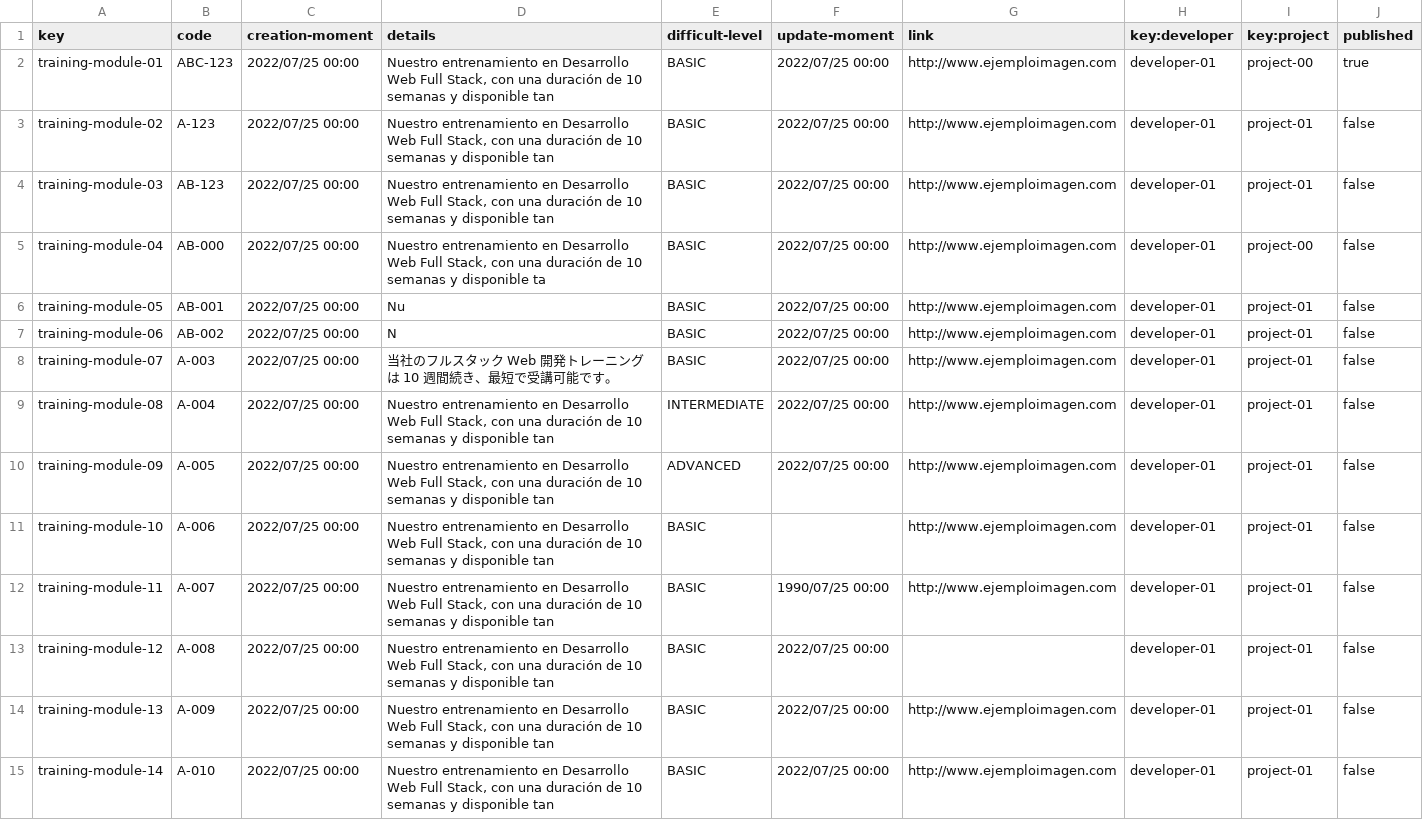
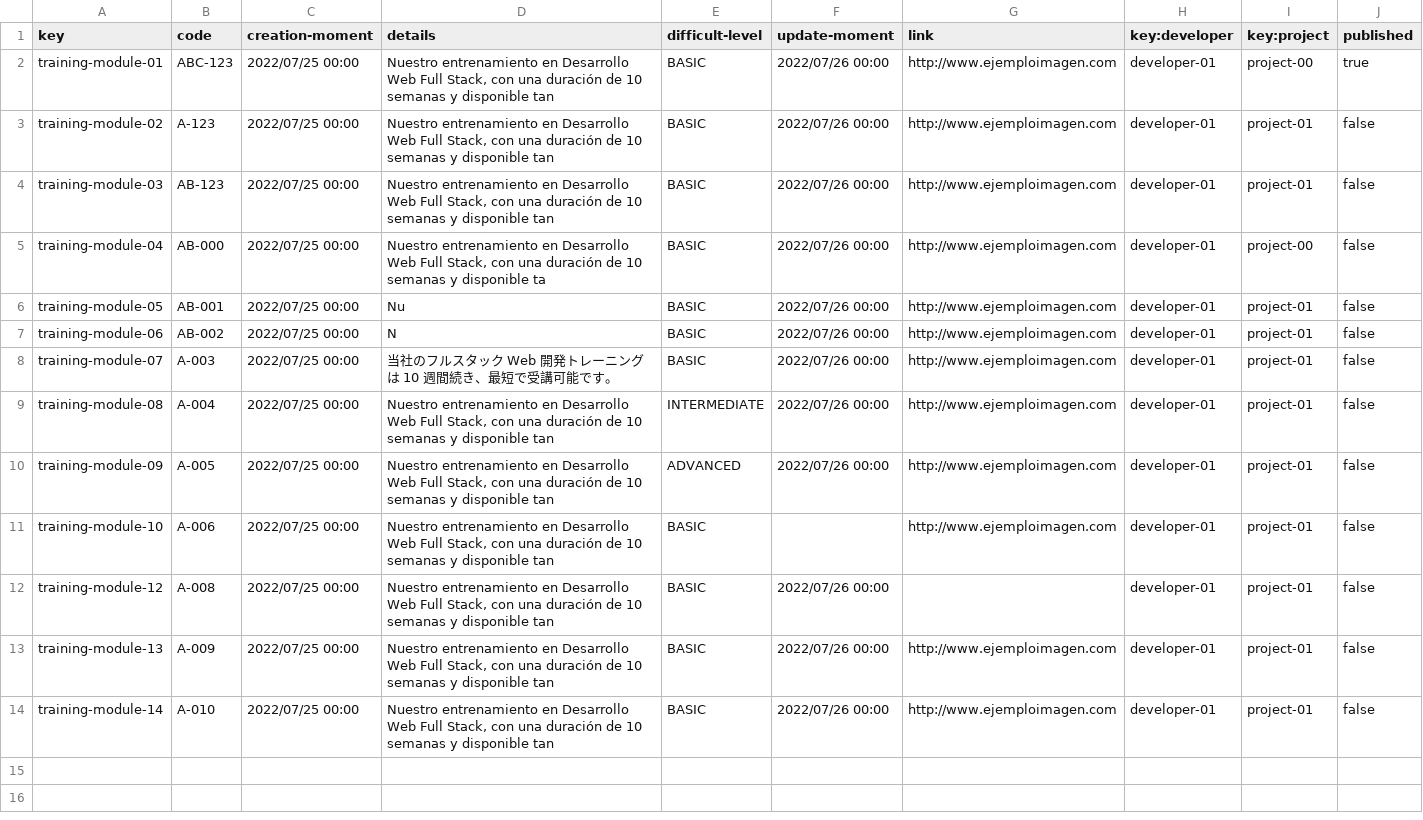
Before and after one commit to DP2-2023-2024-C1-001/Acme-SF-D03, a CSV file: src/main/webapp/WEB-INF/resources/sample-data/training-module.csv, drawn as a sheet.

```diff
--- a/src/main/webapp/WEB-INF/resources/sample-data/training-module.csv
+++ b/src/main/webapp/WEB-INF/resources/sample-data/training-module.csv
@@ -1,15 +1,14 @@
 key,code,creation-moment,details,difficult-level,update-moment,link,key:developer,key:project,published
-training-module-01,ABC-123,2022/07/25 00:00,"Nuestro entrenamiento en Desarrollo Web Full Stack, con una duración de 10 semanas y disponible tan",BASIC,2022/07/25 00:00,http://www.ejemploimagen.com,developer-01,project-00,true
-training-module-02,A-123,2022/07/25 00:00,"Nuestro entrenamiento en Desarrollo Web Full Stack, con una duración de 10 semanas y disponible tan",BASIC,2022/07/25 00:00,http://www.ejemploimagen.com,developer-01,project-01,false
-training-module-03,AB-123,2022/07/25 00:00,"Nuestro entrenamiento en Desarrollo Web Full Stack, con una duración de 10 semanas y disponible tan",BASIC,2022/07/25 00:00,http://www.ejemploimagen.com,developer-01,project-01,false
-training-module-04,AB-000,2022/07/25 00:00,"Nuestro entrenamiento en Desarrollo Web Full Stack, con una duración de 10 semanas y disponible ta",BASIC,2022/07/25 00:00,http://www.ejemploimagen.com,developer-01,project-00,false
-training-module-05,AB-001,2022/07/25 00:00,Nu,BASIC,2022/07/25 00:00,http://www.ejemploimagen.com,developer-01,project-01,false
-training-module-06,AB-002,2022/07/25 00:00,N,BASIC,2022/07/25 00:00,http://www.ejemploimagen.com,developer-01,project-01,false
-training-module-07,A-003,2022/07/25 00:00,当社のフルスタック Web 開発トレーニングは 10 週間続き、最短で受講可能です。,BASIC,2022/07/25 00:00,http://www.ejemploimagen.com,developer-01,project-01,false
-training-module-08,A-004,2022/07/25 00:00,"Nuestro entrenamiento en Desarrollo Web Full Stack, con una duración de 10 semanas y disponible tan",INTERMEDIATE,2022/07/25 00:00,http://www.ejemploimagen.com,developer-01,project-01,false
-training-module-09,A-005,2022/07/25 00:00,"Nuestro entrenamiento en Desarrollo Web Full Stack, con una duración de 10 semanas y disponible tan",ADVANCED,2022/07/25 00:00,http://www.ejemploimagen.com,developer-01,project-01,false
+training-module-01,ABC-123,2022/07/25 00:00,"Nuestro entrenamiento en Desarrollo Web Full Stack, con una duración de 10 semanas y disponible tan",BASIC,2022/07/26 00:00,http://www.ejemploimagen.com,developer-01,project-00,true
+training-module-02,A-123,2022/07/25 00:00,"Nuestro entrenamiento en Desarrollo Web Full Stack, con una duración de 10 semanas y disponible tan",BASIC,2022/07/26 00:00,http://www.ejemploimagen.com,developer-01,project-01,false
+training-module-03,AB-123,2022/07/25 00:00,"Nuestro entrenamiento en Desarrollo Web Full Stack, con una duración de 10 semanas y disponible tan",BASIC,2022/07/26 00:00,http://www.ejemploimagen.com,developer-01,project-01,false
+training-module-04,AB-000,2022/07/25 00:00,"Nuestro entrenamiento en Desarrollo Web Full Stack, con una duración de 10 semanas y disponible ta",BASIC,2022/07/26 00:00,http://www.ejemploimagen.com,developer-01,project-00,false
+training-module-05,AB-001,2022/07/25 00:00,Nu,BASIC,2022/07/26 00:00,http://www.ejemploimagen.com,developer-01,project-01,false
+training-module-06,AB-002,2022/07/25 00:00,N,BASIC,2022/07/26 00:00,http://www.ejemploimagen.com,developer-01,project-01,false
+training-module-07,A-003,2022/07/25 00:00,当社のフルスタック Web 開発トレーニングは 10 週間続き、最短で受講可能です。,BASIC,2022/07/26 00:00,http://www.ejemploimagen.com,developer-01,project-01,false
+training-module-08,A-004,2022/07/25 00:00,"Nuestro entrenamiento en Desarrollo Web Full Stack, con una duración de 10 semanas y disponible tan",INTERMEDIATE,2022/07/26 00:00,http://www.ejemploimagen.com,developer-01,project-01,false
+training-module-09,A-005,2022/07/25 00:00,"Nuestro entrenamiento en Desarrollo Web Full Stack, con una duración de 10 semanas y disponible tan",ADVANCED,2022/07/26 00:00,http://www.ejemploimagen.com,developer-01,project-01,false
 training-module-10,A-006,2022/07/25 00:00,"Nuestro entrenamiento en Desarrollo Web Full Stack, con una duración de 10 semanas y disponible tan",BASIC,,http://www.ejemploimagen.com,developer-01,project-01,false
-training-module-11,A-007,2022/07/25 00:00,"Nuestro entrenamiento en Desarrollo Web Full Stack, con una duración de 10 semanas y disponible tan",BASIC,1990/07/25 00:00,http://www.ejemploimagen.com,developer-01,project-01,false
-training-module-12,A-008,2022/07/25 00:00,"Nuestro entrenamiento en Desarrollo Web Full Stack, con una duración de 10 semanas y disponible tan",BASIC,2022/07/25 00:00,,developer-01,project-01,false
-training-module-13,A-009,2022/07/25 00:00,"Nuestro entrenamiento en Desarrollo Web Full Stack, con una duración de 10 semanas y disponible tan",BASIC,2022/07/25 00:00,http://www.ejemploimagen.com,developer-01,project-01,false
-training-module-14,A-010,2022/07/25 00:00,"Nuestro entrenamiento en Desarrollo Web Full Stack, con una duración de 10 semanas y disponible tan",BASIC,2022/07/25 00:00,http://www.ejemploimagen.com,developer-01,project-01,false
+training-module-12,A-008,2022/07/25 00:00,"Nuestro entrenamiento en Desarrollo Web Full Stack, con una duración de 10 semanas y disponible tan",BASIC,2022/07/26 00:00,,developer-01,project-01,false
+training-module-13,A-009,2022/07/25 00:00,"Nuestro entrenamiento en Desarrollo Web Full Stack, con una duración de 10 semanas y disponible tan",BASIC,2022/07/26 00:00,http://www.ejemploimagen.com,developer-01,project-01,false
+training-module-14,A-010,2022/07/25 00:00,"Nuestro entrenamiento en Desarrollo Web Full Stack, con una duración de 10 semanas y disponible tan",BASIC,2022/07/26 00:00,http://www.ejemploimagen.com,developer-01,project-01,false
```
Also changed, not shown: 5 other files.
